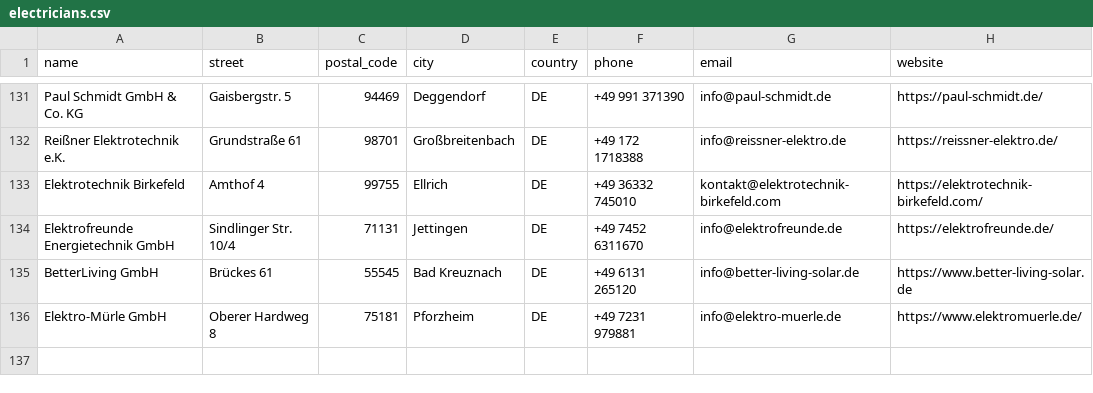
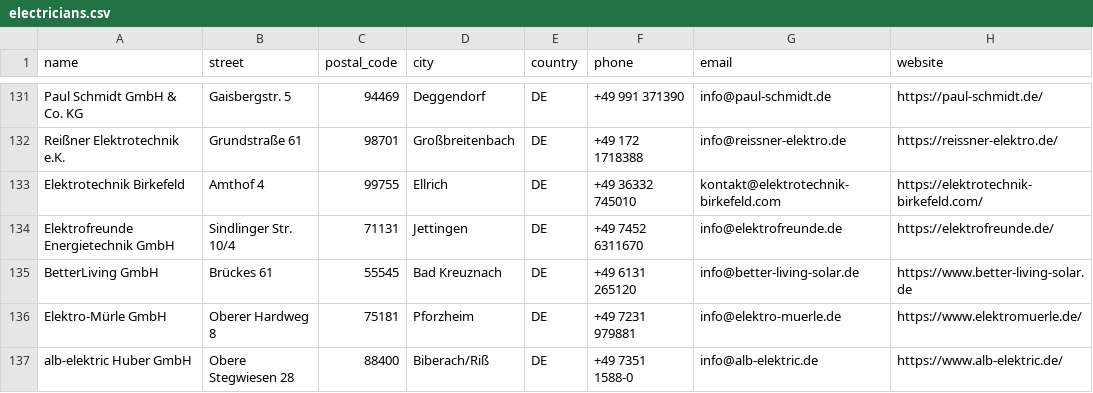
Before and after one commit to Tinkerforge/warp-charger, a CSV file: warp-charger.com/data/electricians.csv, drawn as a sheet; only a part is shown, gaps mark what is left out; the diff names each change by its address in the sheet, - before the commit and + after, or states it on an @@ line.

Commit message:
add new electrician

```diff
--- a/warp-charger.com/data/electricians.csv
+++ b/warp-charger.com/data/electricians.csv
+row 137: alb-elektric Huber GmbH | Obere Stegwiesen 28 | 88400 | Biberach/Riß | DE | +49 7351 1588-0 | info@alb-elektric.de | https://www.alb-elektric.de/
```
